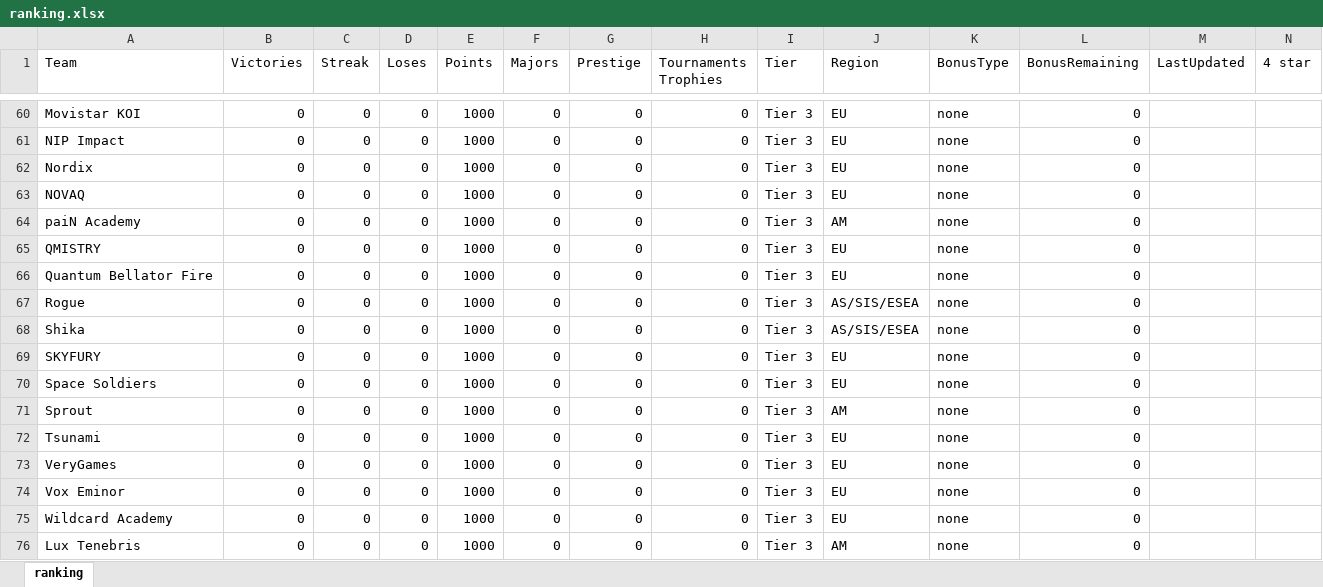
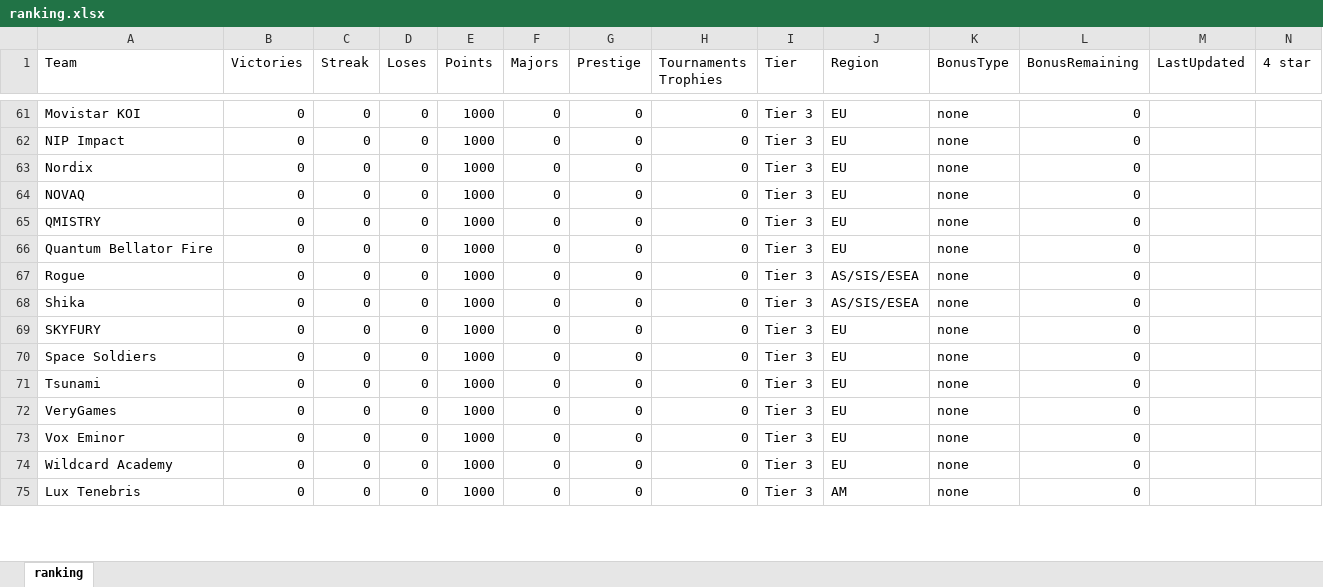
Before and after one commit to ckjhn/ck-tools, an Excel workbook: file/ranking.xlsx, sheet ranking, drawn as a sheet; only a part is shown, gaps mark what is left out; values as stored, in another font and other column widths than the file's, no borders; removed rows and columns are numbered as before the commit, all else as after; rows hold the shown columns only; the diff covers the shown part only; the diff names each change by its address in the sheet, - before the commit and + after, or states it on an @@ line.

```diff
--- a/file/ranking.xlsx (sheet ranking)
+++ b/file/ranking.xlsx (sheet ranking)
-row 64: paiN Academy | 0 | 0 | 0 | 1000 | 0 | 0 | 0 | Tier 3 | AM | none | 0
-row 71: Sprout | 0 | 0 | 0 | 1000 | 0 | 0 | 0 | Tier 3 | AM | none | 0
```
Also changed, not shown: 4 added rows and 2 removed rows elsewhere in this sheet, file/history.xlsx, 3 other files.
